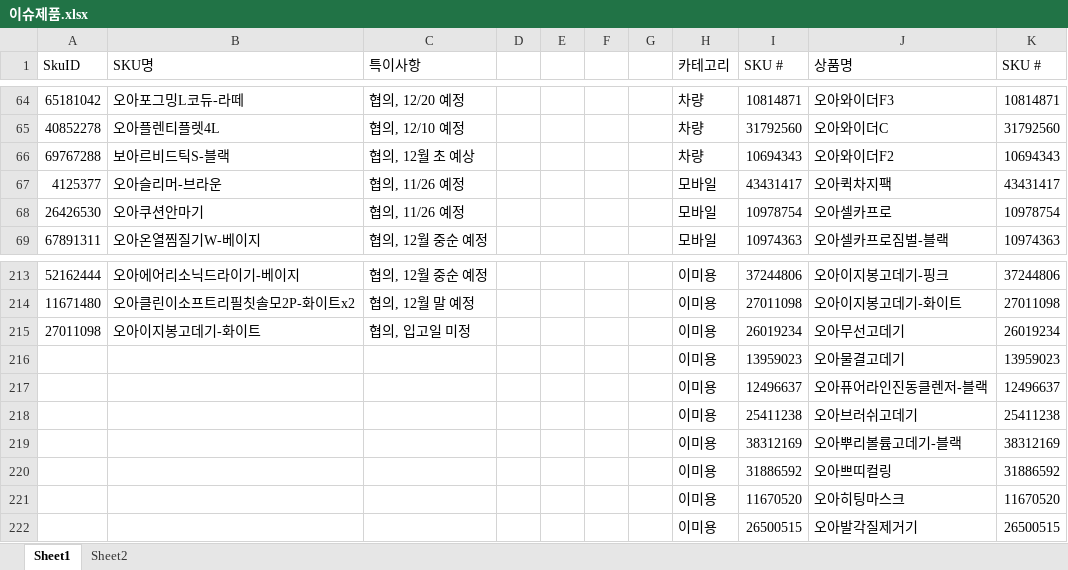
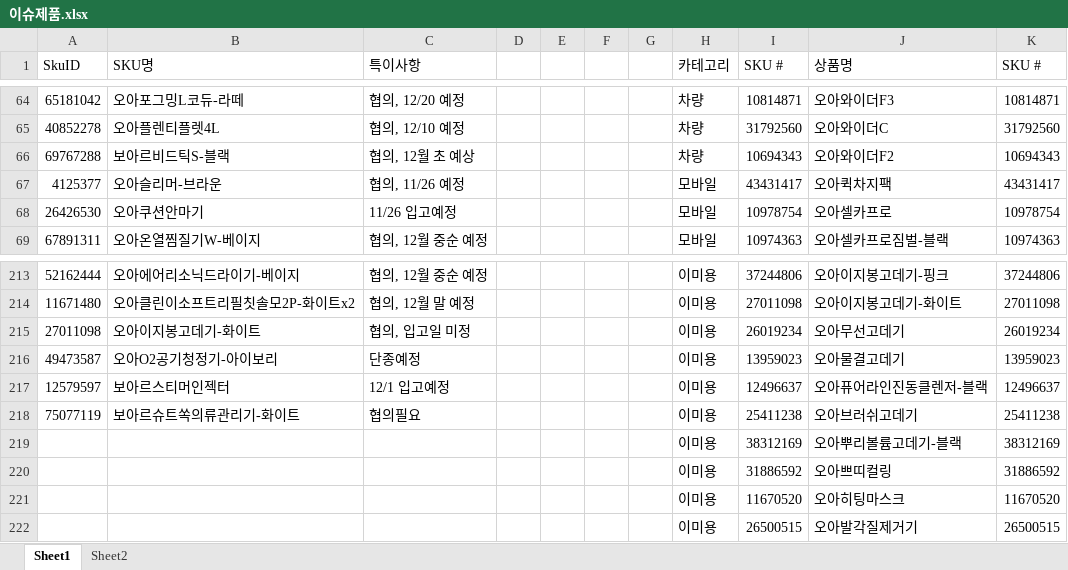
Before and after one commit to tolmjj10/coupang-po, an Excel workbook: data/이슈제품.xlsx, sheet Sheet1, drawn as a sheet; only a part is shown, gaps mark what is left out; values as stored, in another font and other column widths than the file's, no borders; conditional formats not drawn; the diff names each change by its address in the sheet, - before the commit and + after, or states it on an @@ line.

Commit message:
이슈제품 업데이트: 26426530 11/26 입고예정, 49473587/12579597/75077119 추가

```diff
--- a/data/이슈제품.xlsx (sheet Sheet1)
+++ b/data/이슈제품.xlsx (sheet Sheet1)
-C68 (특이사항): 협의, 11/26 예정
+C68 (특이사항): 11/26 입고예정
-A216 (SkuID): (empty)
+A216 (SkuID): 49473587
-B216 (SKU명): (empty)
+B216 (SKU명): 오아O2공기청정기-아이보리
-C216 (특이사항): (empty)
+C216 (특이사항): 단종예정
-A217 (SkuID): (empty)
+A217 (SkuID): 12579597
-B217 (SKU명): (empty)
+B217 (SKU명): 보아르스티머인젝터
-C217 (특이사항): (empty)
+C217 (특이사항): 12/1 입고예정
-A218 (SkuID): (empty)
+A218 (SkuID): 75077119
-B218 (SKU명): (empty)
+B218 (SKU명): 보아르슈트쏙의류관리기-화이트
-C218 (특이사항): (empty)
+C218 (특이사항): 협의필요
```
